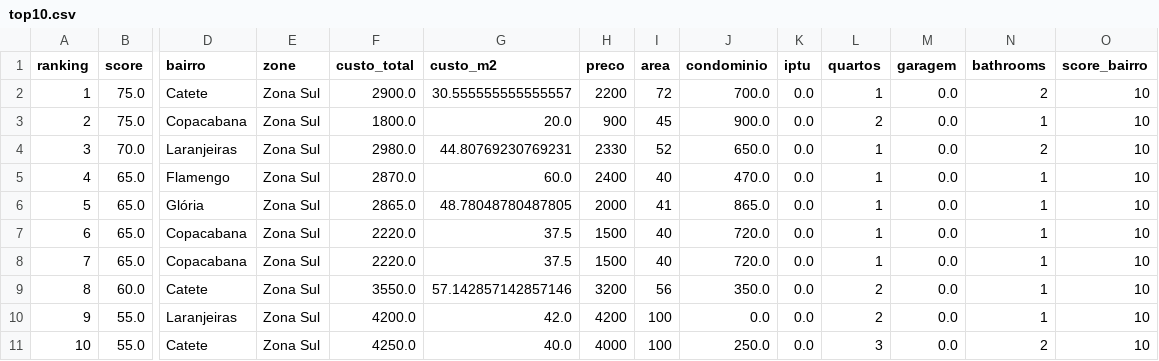
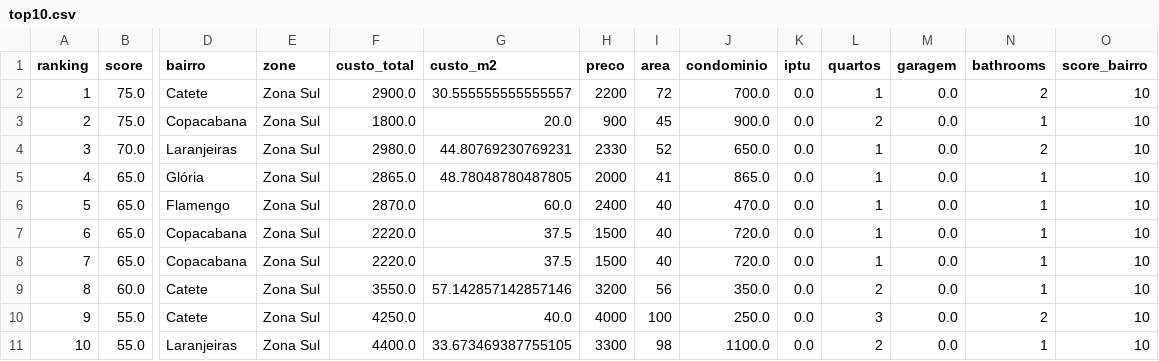
Before and after one commit to DboechatM/RentHunter, a CSV file: data/zap/top/top10.csv, drawn as a sheet; only a part is shown, gaps mark what is left out; removed rows and columns are numbered as before the commit, all else as after; rows hold the shown columns only; the diff names each change by its address in the sheet, - before the commit and + after, or states it on an @@ line.

```diff
--- a/data/zap/top/top10.csv
+++ b/data/zap/top/top10.csv
@@ row 6 moved to row 5: 4 @@
@@ column A (ranking) renumbered between rows 6 and 10 @@
-row 10: 9 | 55.0 | Laranjeiras | Zona Sul | 4200.0 | 42.0 | 4200 | 100 | 0.0 | 0.0 | 2 | 0.0 | 1 | 10
+row 11: 10 | 55.0 | Laranjeiras | Zona Sul | 4400.0 | 33.673469387755105 | 3300 | 98 | 1100.0 | 0.0 | 2 | 0.0 | 1 | 10
```
Also changed, not shown: 3 other files.
